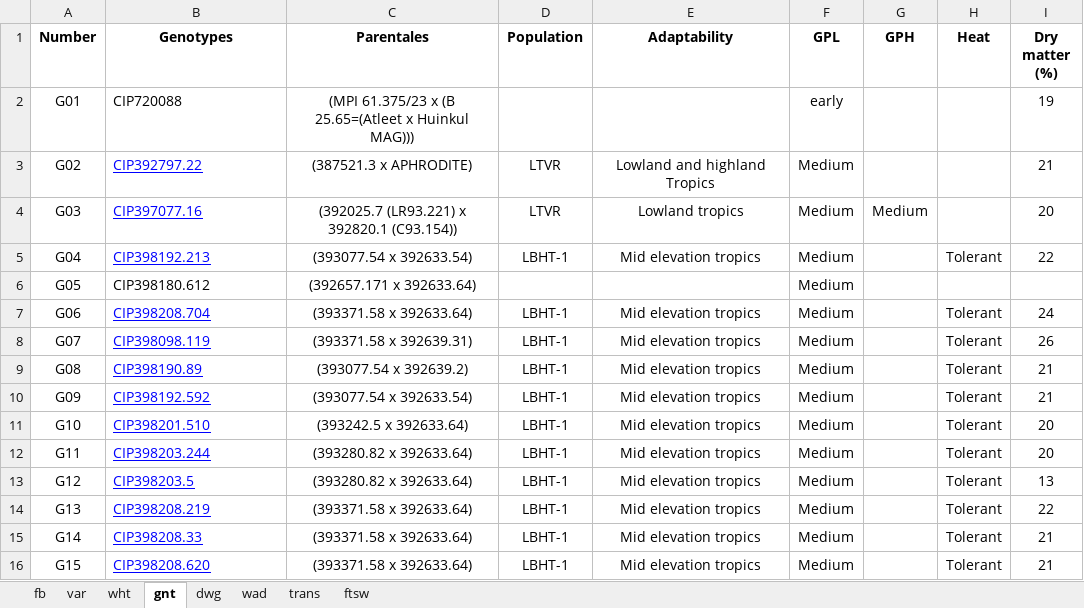
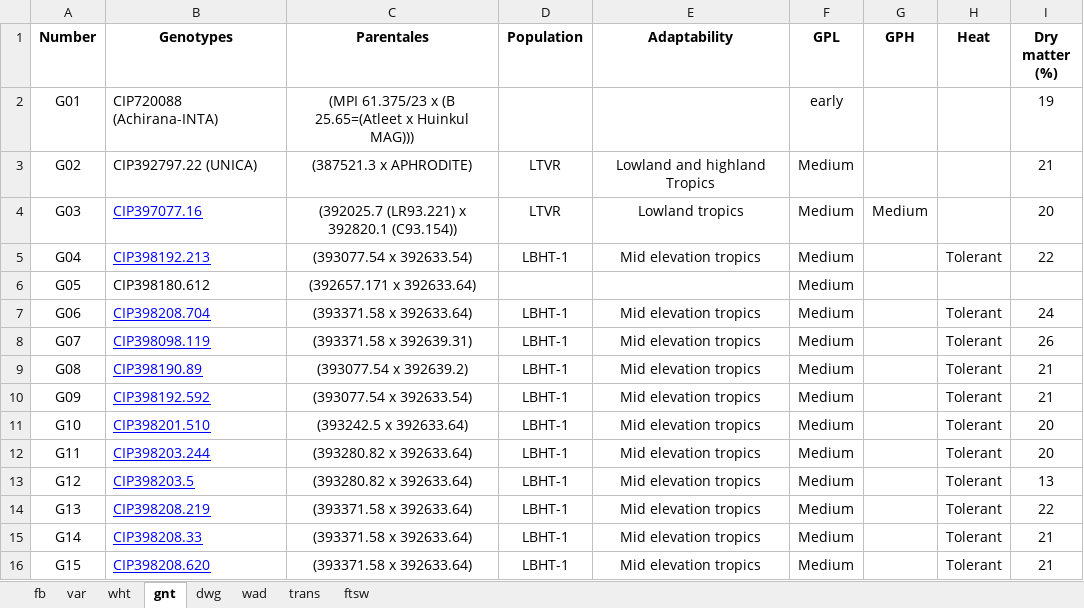
Before and after one commit to Flavjack/20130515LM, an Excel workbook: files/fieldbook.xlsx, sheet gnt, drawn as a sheet; values as stored, in another font and other column widths than the file's, no borders; charts and pictures not drawn; the diff names each change by its address in the sheet, - before the commit and + after, or states it on an @@ line.

```diff
--- a/files/fieldbook.xlsx (sheet gnt)
+++ b/files/fieldbook.xlsx (sheet gnt)
-B2 (Genotypes): CIP720088
+B2 (Genotypes): CIP720088 (Achirana-INTA)
-B3 (Genotypes): CIP392797.22
+B3 (Genotypes): CIP392797.22 (UNICA)
@@ B3 underline: on → off, text colour: #0000FF → black @@
```
Also changed, not shown: 22 other files.
